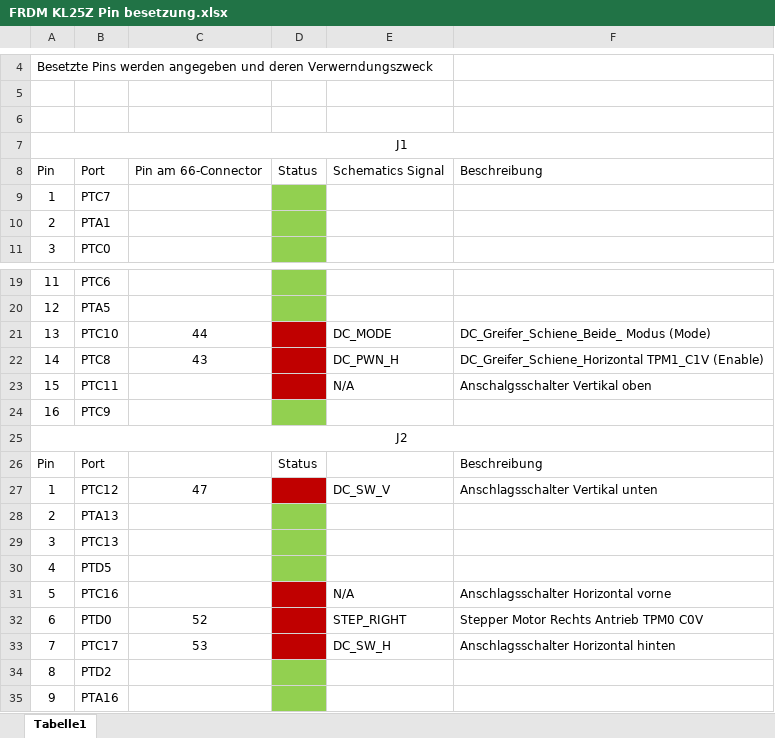
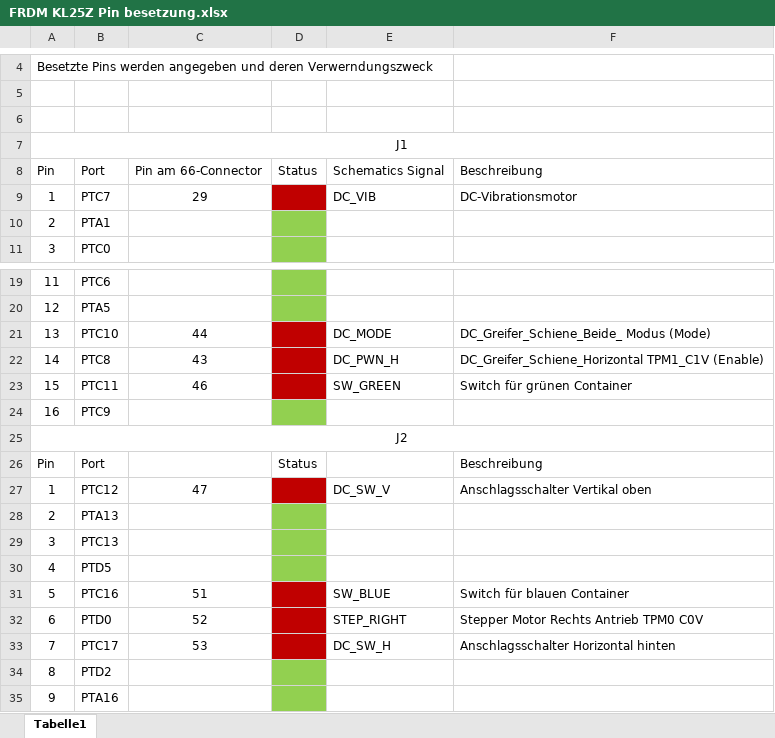
Before and after one commit to tdnieder/PREN2_ET, an Excel workbook: FRDM KL25Z Pin besetzung.xlsx, sheet Tabelle1, drawn as a sheet; only a part is shown, gaps mark what is left out; values as stored, in another font and other column widths than the file's, no borders; the diff names each change by its address in the sheet, - before the commit and + after, or states it on an @@ line.

Commit message:
pins aktualisiert
Pin besetzung aktualisiert und änderungem am schema gemäss pin besetzung

```diff
--- a/FRDM KL25Z Pin besetzung.xlsx (sheet Tabelle1)
+++ b/FRDM KL25Z Pin besetzung.xlsx (sheet Tabelle1)
-C9: (empty)
+C9: 29
-D9 fill: #92D050
+D9 fill: #C00000
-E9: (empty)
+E9: DC_VIB
-F9: (empty)
+F9: DC-Vibrationsmotor
-C23: (empty)
+C23: 46
-E23: N/A
+E23: SW_GREEN
-F23: Anschalgsschalter Vertikal oben
+F23: Switch für grünen Container
-F27: Anschlagsschalter Vertikal unten
+F27: Anschlagsschalter Vertikal oben
-C31: (empty)
+C31: 51
-E31: N/A
+E31: SW_BLUE
-F31: Anschlagsschalter Horizontal vorne
+F31: Switch für blauen Container
```
Also changed, not shown: 7 other files.
